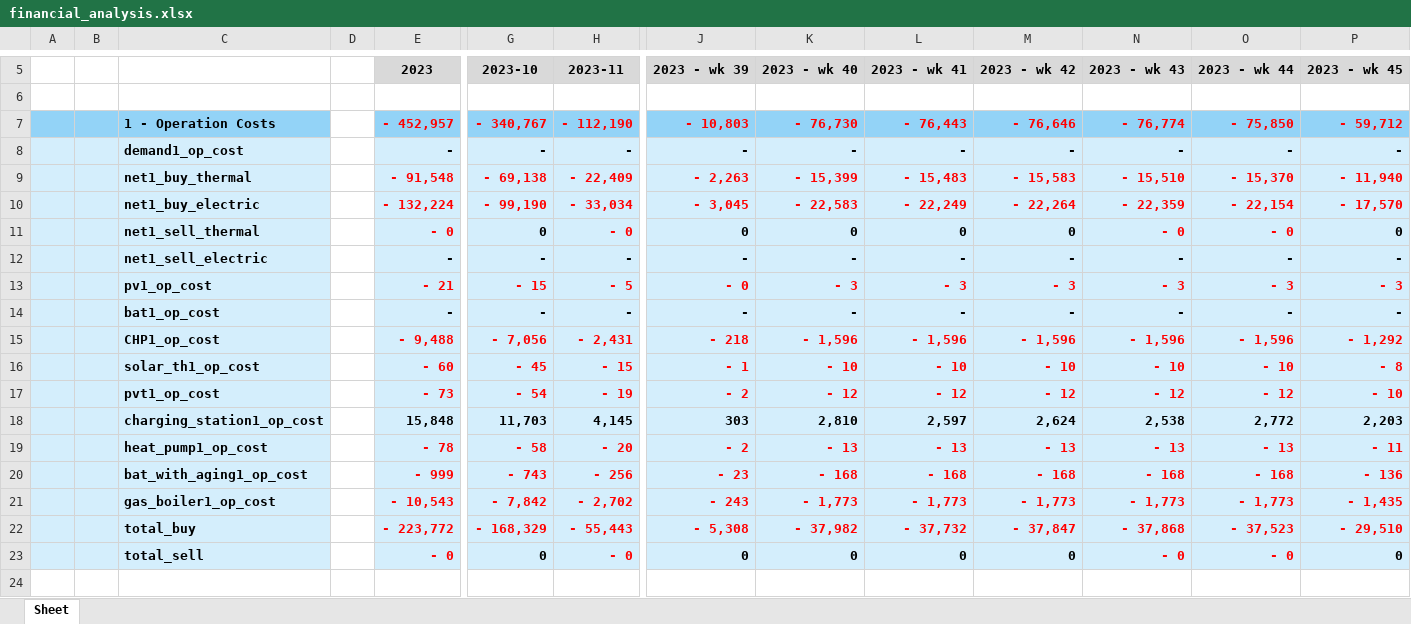
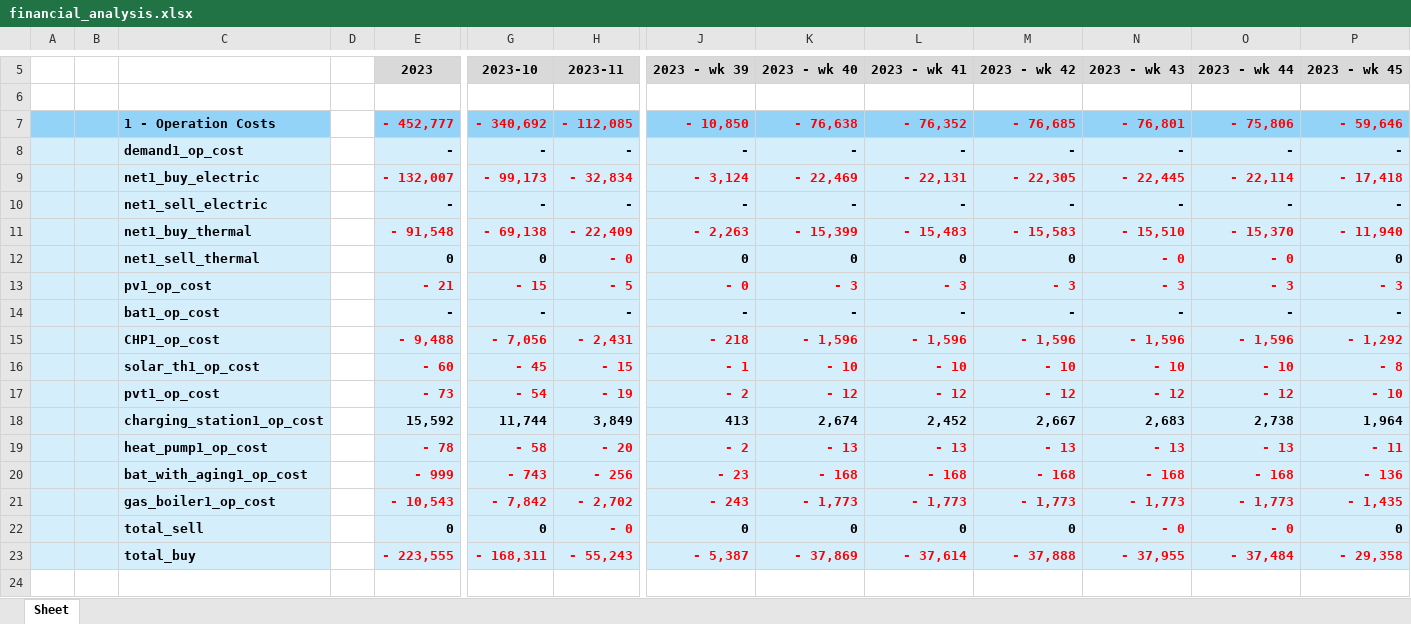
Before and after one commit to christianLeomil/masterthesis, an Excel workbook: output/financial_analysis.xlsx, sheet Sheet, drawn as a sheet; only a part is shown, gaps mark what is left out; values as stored, in another font and other column widths than the file's, no borders; removed rows and columns are numbered as before the commit, all else as after; rows hold the shown columns only; the diff covers the shown part only; the diff names each change by its address in the sheet, - before the commit and + after, or states it on an @@ line.

```diff
--- a/output/financial_analysis.xlsx (sheet Sheet)
+++ b/output/financial_analysis.xlsx (sheet Sheet)
-E7 (2023): - 452,957
+E7 (2023): - 452,777
-G7 (2023-10): - 340,767
+G7 (2023-10): - 340,692
-H7 (2023-11): - 112,190
+H7 (2023-11): - 112,085
-J7 (2023 - wk 39): - 10,803
+J7 (2023 - wk 39): - 10,850
-K7 (2023 - wk 40): - 76,730
+K7 (2023 - wk 40): - 76,638
-L7 (2023 - wk 41): - 76,443
+L7 (2023 - wk 41): - 76,352
-M7 (2023 - wk 42): - 76,646
+M7 (2023 - wk 42): - 76,685
-N7 (2023 - wk 43): - 76,774
+N7 (2023 - wk 43): - 76,801
-O7 (2023 - wk 44): - 75,850
+O7 (2023 - wk 44): - 75,806
-P7 (2023 - wk 45): - 59,712
+P7 (2023 - wk 45): - 59,646
+row 9:  |  | net1_buy_electric |  | - 132,007 | - 99,173 | - 32,834 | - 3,124 | - 22,469 | - 22,131 | - 22,305 | - 22,445 | - 22,114 | - 17,418
@@ row 12 moved to row 10: net1_sell_electric @@
-row 10:  |  | net1_buy_electric |  | - 132,224 | - 99,190 | - 33,034 | - 3,045 | - 22,583 | - 22,249 | - 22,264 | - 22,359 | - 22,154 | - 17,570
-E12 (2023): - 0
+E12 (2023): 0
-E12 text colour: #FF0000
+E12 text colour: black
-E18 (2023): 15,848
+E18 (2023): 15,592
-G18 (2023-10): 11,703
+G18 (2023-10): 11,744
-H18 (2023-11): 4,145
+H18 (2023-11): 3,849
-J18 (2023 - wk 39): 303
+J18 (2023 - wk 39): 413
-K18 (2023 - wk 40): 2,810
+K18 (2023 - wk 40): 2,674
-L18 (2023 - wk 41): 2,597
+L18 (2023 - wk 41): 2,452
-M18 (2023 - wk 42): 2,624
+M18 (2023 - wk 42): 2,667
-N18 (2023 - wk 43): 2,538
+N18 (2023 - wk 43): 2,683
-O18 (2023 - wk 44): 2,772
+O18 (2023 - wk 44): 2,738
-P18 (2023 - wk 45): 2,203
+P18 (2023 - wk 45): 1,964
-row 22:  |  | total_buy |  | - 223,772 | - 168,329 | - 55,443 | - 5,308 | - 37,982 | - 37,732 | - 37,847 | - 37,868 | - 37,523 | - 29,510
-E22 (2023): - 0
+E22 (2023): 0
-E22 text colour: #FF0000
+E22 text colour: black
+row 23:  |  | total_buy |  | - 223,555 | - 168,311 | - 55,243 | - 5,387 | - 37,869 | - 37,614 | - 37,888 | - 37,955 | - 37,484 | - 29,358
```
Also changed, not shown: 20 edited cells elsewhere in this sheet, input/df_input.xlsx, output/charts/charging_station1/df_schedule_charging_station1.xlsx, 10 other files.
